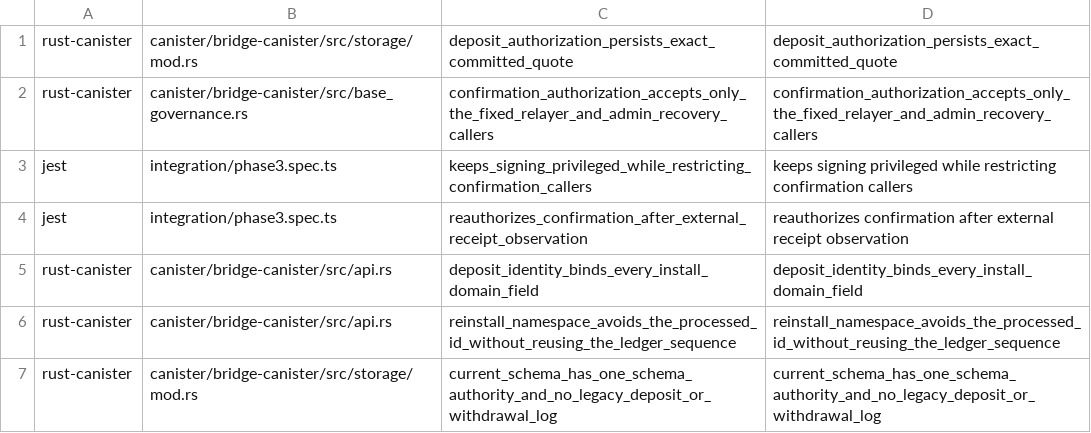
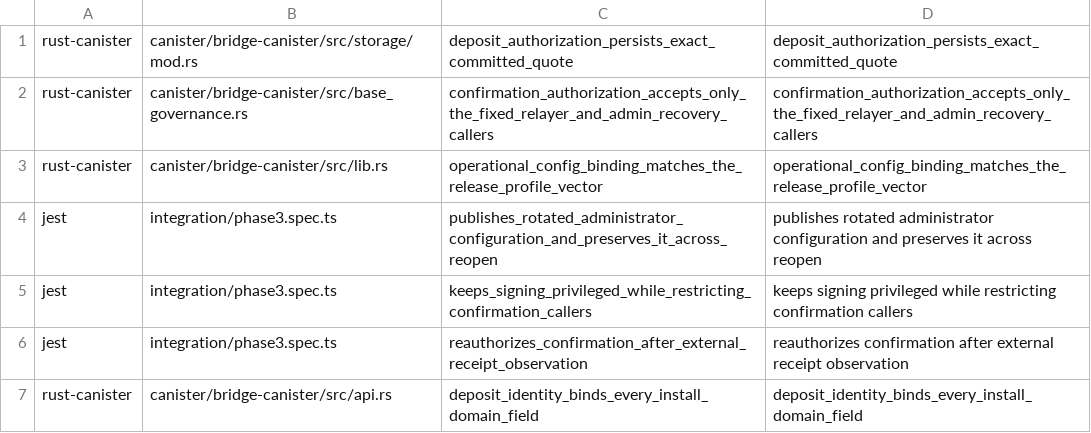
Before and after one commit to humandebri/Bridge, a TSV file: verification/claim-test-manifest.tsv, drawn as a sheet; only a part is shown; the shorter side is filled out with more unchanged rows; the diff names each change by its address in the sheet, - before the commit and + after, or states it on an @@ line.

```diff
--- a/verification/claim-test-manifest.tsv
+++ b/verification/claim-test-manifest.tsv
+row 3: rust-canister | canister/bridge-canister/src/lib.rs | operational_config_binding_matches_the_release_profile_vector | operational_config_binding_matches_the_release_profile_vector
+row 4: jest | integration/phase3.spec.ts | publishes_rotated_administrator_configuration_and_preserves_it_across_reopen | publishes rotated administrator configuration and preserves it across reopen
```
Also changed, not shown: verification/assumptions.tsv, verification/claims.tsv, 36 other files.
